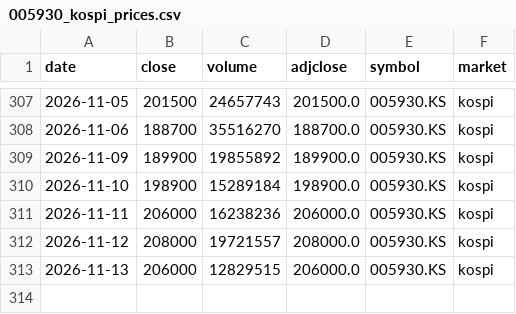
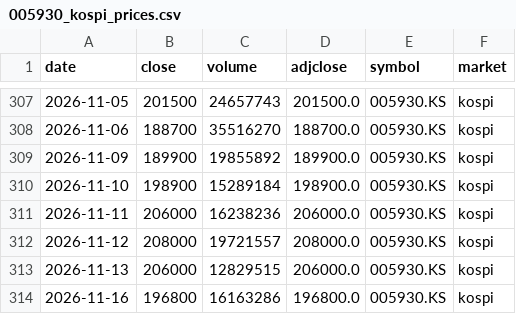
Before and after one commit to sjeon87/samsung-price, a CSV file: data/005930_kospi_prices.csv, drawn as a sheet; only a part is shown, gaps mark what is left out; the diff names each change by its address in the sheet, - before the commit and + after, or states it on an @@ line.

```diff
--- a/data/005930_kospi_prices.csv
+++ b/data/005930_kospi_prices.csv
+row 314: 2026-11-16 | 196800 | 16163286 | 196800.0 | 005930.KS | kospi
```
Also changed, not shown: data/005930_kospi_psu.csv, data/005930_kospi_vwap.csv.
